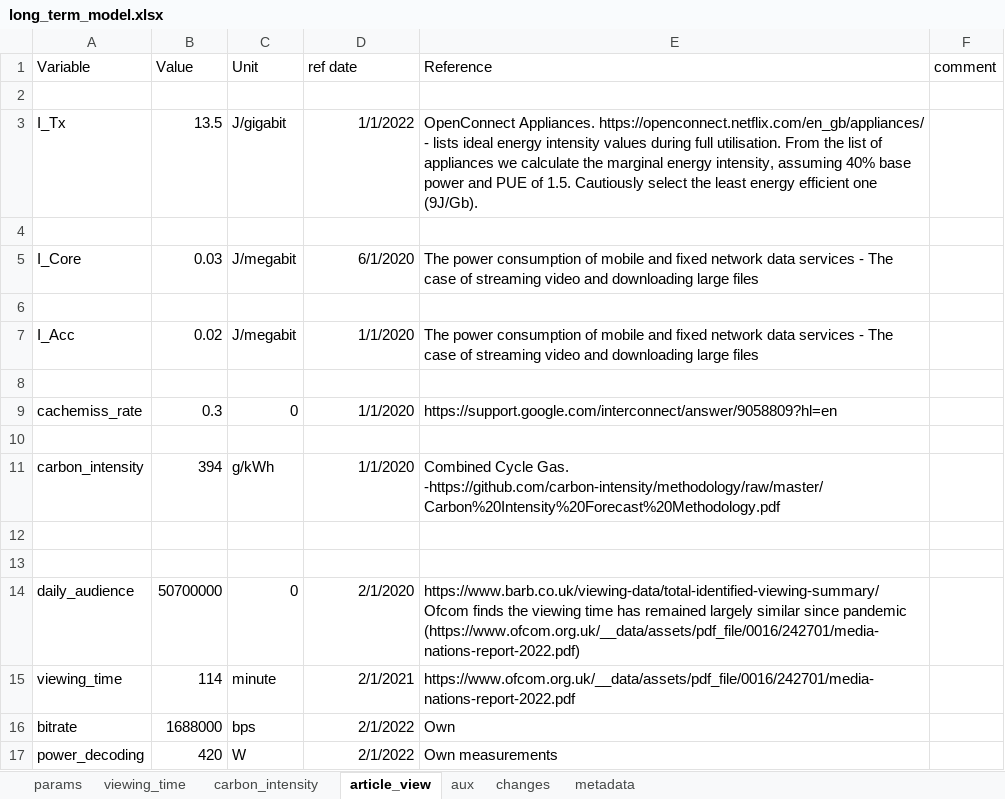
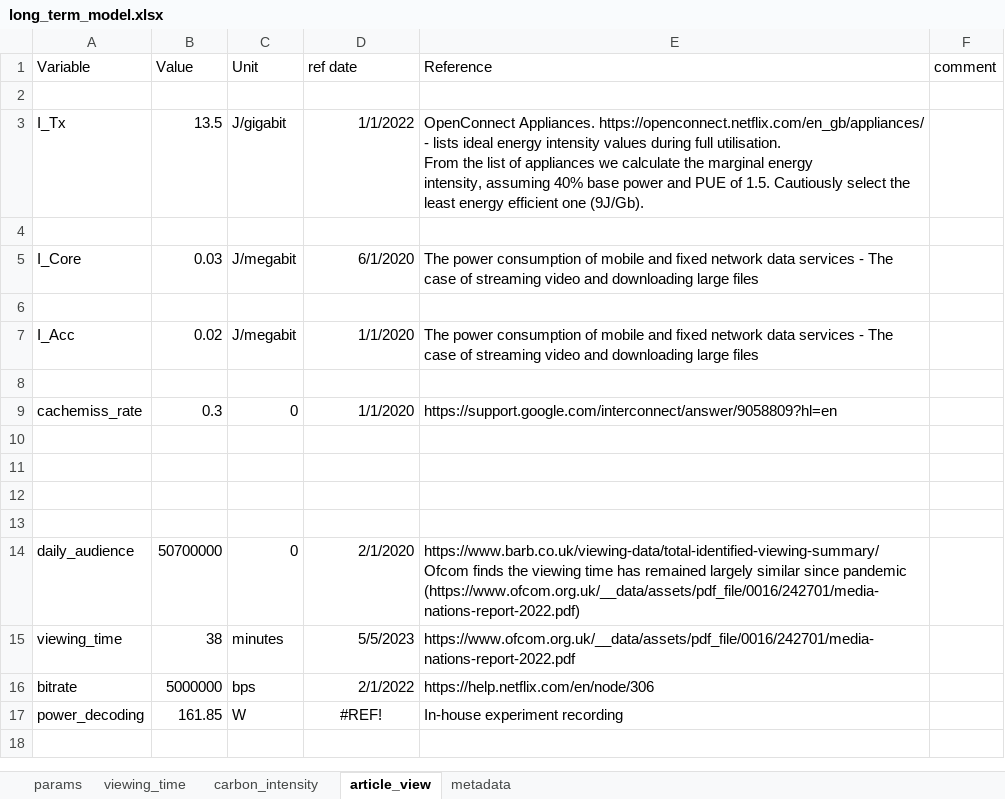
Before and after one commit to LukeBenson21/eam-core-long-term-model, an Excel workbook: long_term_model.xlsx, sheet article_view, drawn as a sheet; values as stored, in another font and other column widths than the file's, no borders; the diff names each change by its address in the sheet, - before the commit and + after, or states it on an @@ line.

```diff
--- a/long_term_model.xlsx (sheet article_view)
+++ b/long_term_model.xlsx (sheet article_view)
-sheet tab: aux
-sheet tab: changes
-E3 (Reference): …one (9J/Gb).
+E3 (Reference): …one (9J/Gb).
-row 11: carbon_intensity | 394 | g/kWh | 1/1/2020 | Combined Cycle Gas. -https://github.com/carbon-intensity/methodology/raw/master/Carbon%20Intensity%20Forecast%20Methodology.pdf
+row 11: (empty)
-B15 (Value): 114
+B15 (Value): 38
-C15 (Unit): minute
+C15 (Unit): minutes
-D15 (ref date): 2/1/2021
+D15 (ref date): 5/5/2023
-B16 (Value): 1688000
+B16 (Value): 5000000
-E16 (Reference): Own
+E16 (Reference): https://help.netflix.com/en/node/306
-B17 (Value): 420
+B17 (Value): 161.85
-D17 (ref date): 2/1/2022
+D17 (ref date): #REF!
-D17 alignment: right
+D17 alignment: center
-E17 (Reference): Own measurements
+E17 (Reference): In-house experiment recording
```
Also changed, not shown: sheet carbon_intensity, sheet params, sheet viewing_time, formulas that keep their value, charts or pictures, 30 other files.
